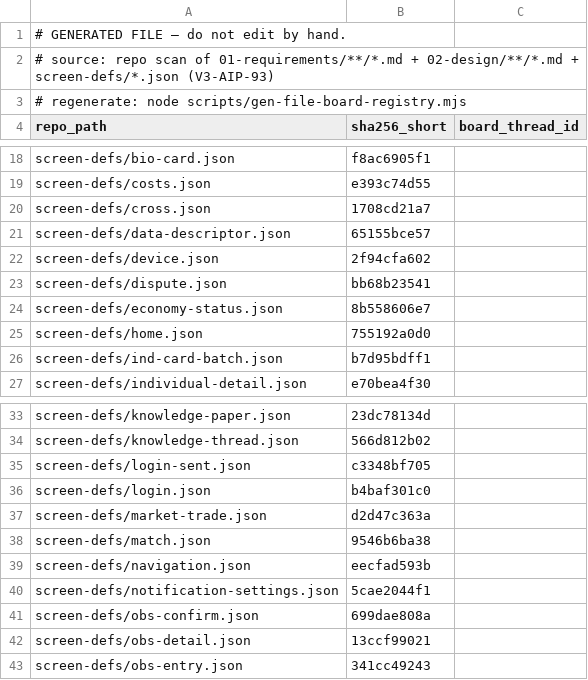
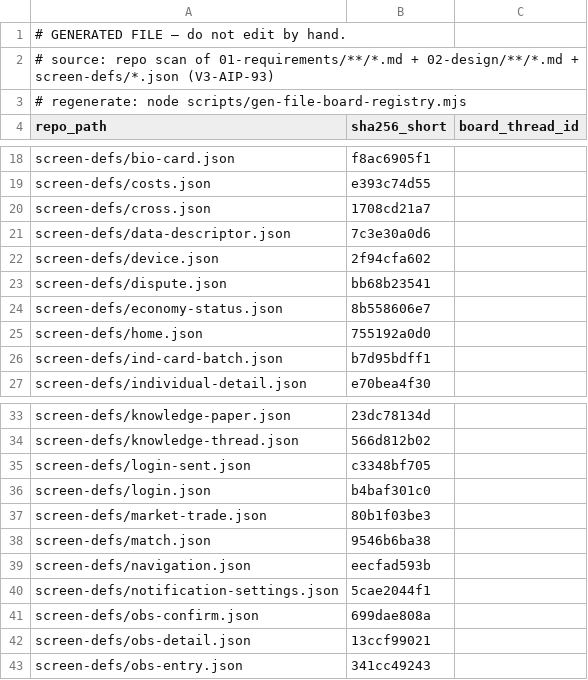
Before and after one commit to itherculeslaboratory-cyber/it-hercules-laboratory_ver3, a CSV file: 04-traceability/file-board-registry.csv, drawn as a sheet; only a part is shown, gaps mark what is left out.

```diff
--- a/04-traceability/file-board-registry.csv
+++ b/04-traceability/file-board-registry.csv
@@ -20,3 +20,3 @@
 "screen-defs/cross.json","1708cd21a7",""
-"screen-defs/data-descriptor.json","65155bce57",""
+"screen-defs/data-descriptor.json","7c3e30a0d6",""
 "screen-defs/device.json","2f94cfa602",""
@@ -36,3 +36,3 @@
 "screen-defs/login.json","b4baf301c0",""
-"screen-defs/market-trade.json","d2d47c363a",""
+"screen-defs/market-trade.json","80b1f03be3",""
 "screen-defs/match.json","9546b6ba38",""
```
Also changed, not shown: 21 other files.
